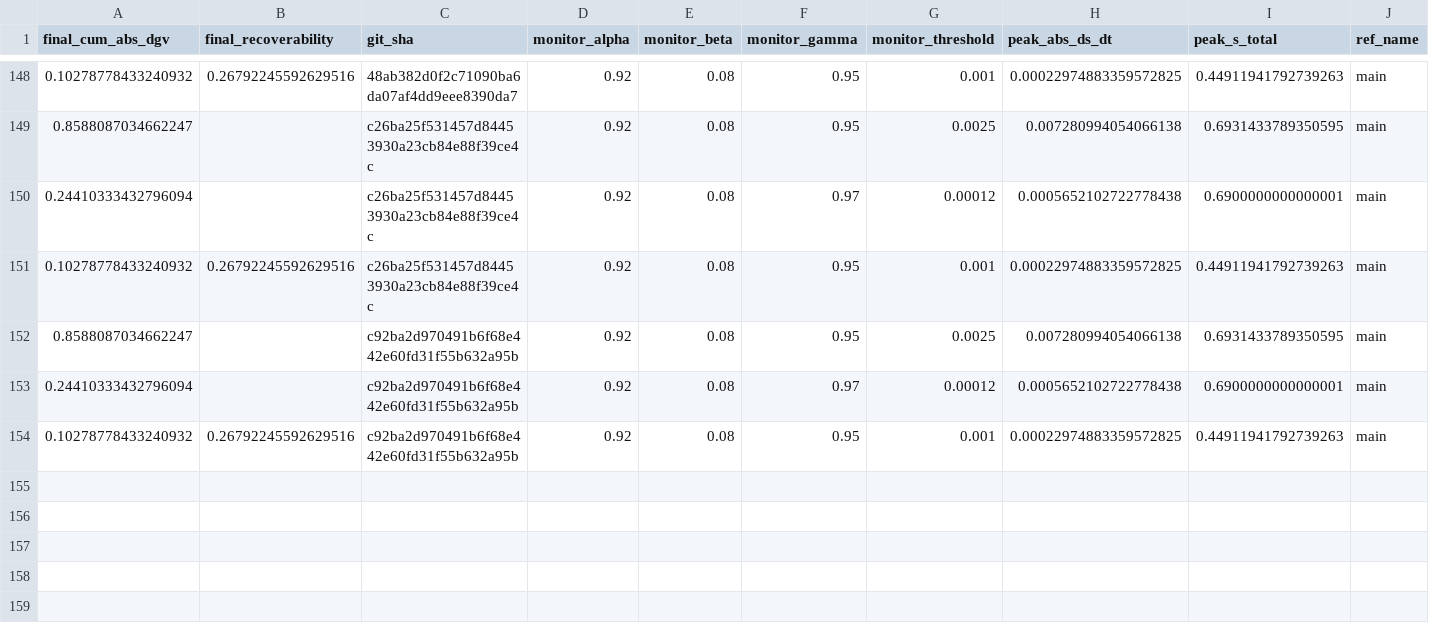
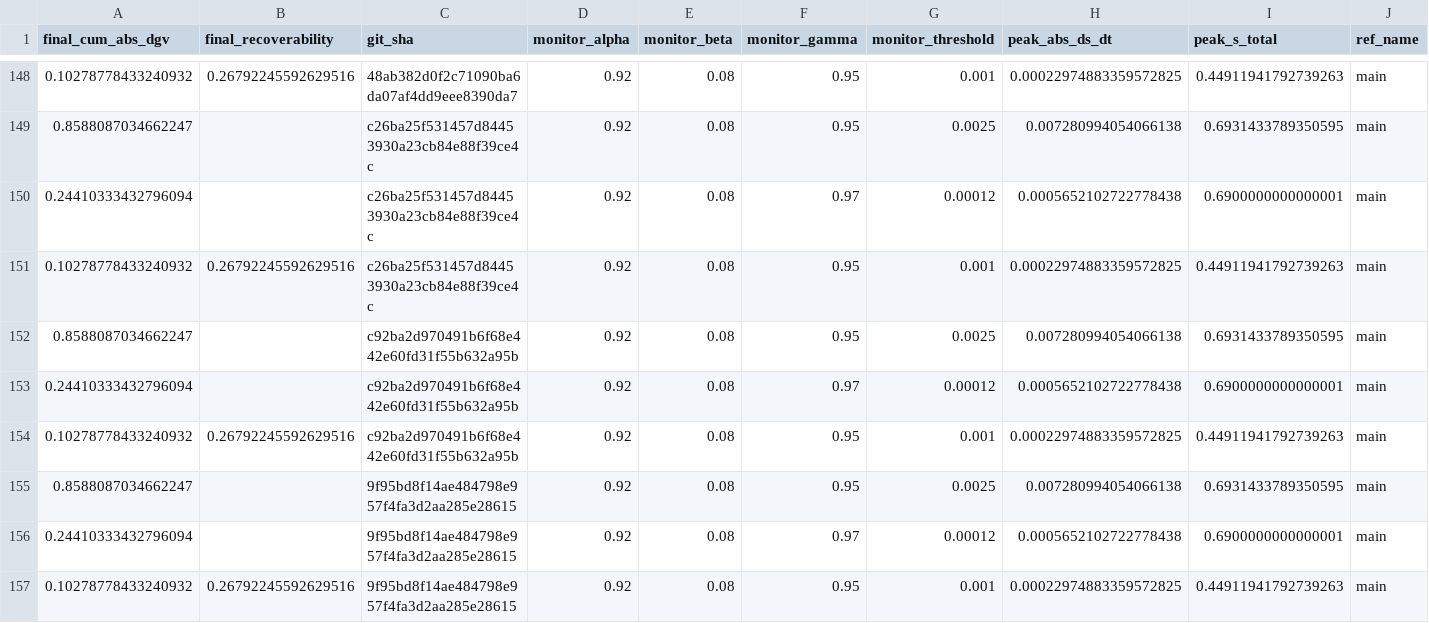
Before and after one commit to willshacklett/god-variable-theory, a CSV file: data/longitudinal/summary_history_binned.csv, drawn as a sheet; only a part is shown, gaps mark what is left out; rows hold the shown columns only; the diff names each change by its address in the sheet, - before the commit and + after, or states it on an @@ line.

```diff
--- a/data/longitudinal/summary_history_binned.csv
+++ b/data/longitudinal/summary_history_binned.csv
+row 155: 0.8588087034662247 |  | 9f95bd8f14ae484798e957f4fa3d2aa285e28615 | 0.92 | 0.08 | 0.95 | 0.0025 | 0.007280994054066138 | 0.6931433789350595 | main
+row 156: 0.24410333432796094 |  | 9f95bd8f14ae484798e957f4fa3d2aa285e28615 | 0.92 | 0.08 | 0.97 | 0.00012 | 0.0005652102722778438 | 0.6900000000000001 | main
+row 157: 0.10278778433240932 | 0.26792245592629516 | 9f95bd8f14ae484798e957f4fa3d2aa285e28615 | 0.92 | 0.08 | 0.95 | 0.001 | 0.00022974883359572825 | 0.44911941792739263 | main
```
Also changed, not shown: data/longitudinal/summary_history.csv.
